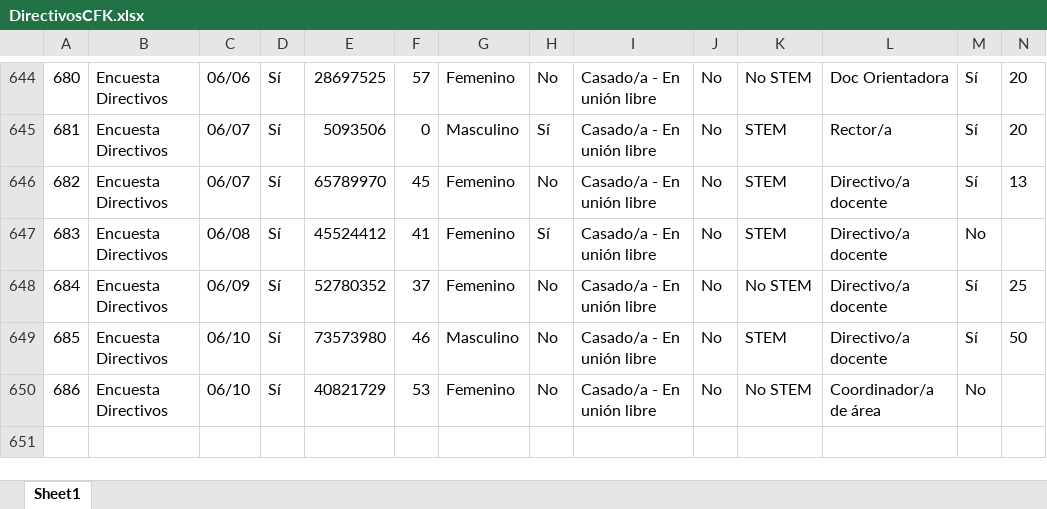
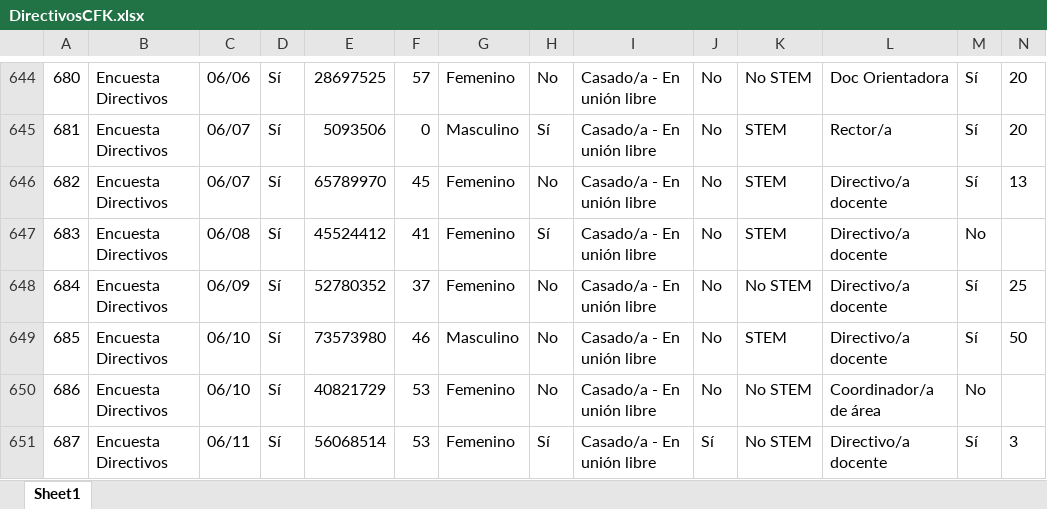
Before and after one commit to Grupo-Informatica-Educativa/CFK2022, an Excel workbook: data/descargables/DirectivosCFK.xlsx, sheet Sheet1, drawn as a sheet; only a part is shown, gaps mark what is left out; values as stored, in another font and other column widths than the file's, no borders; rows hold the shown columns only; the diff names each change by its address in the sheet, - before the commit and + after, or states it on an @@ line.

```diff
--- a/data/descargables/DirectivosCFK.xlsx (sheet Sheet1)
+++ b/data/descargables/DirectivosCFK.xlsx (sheet Sheet1)
+row 651: 687 | Encuesta Directivos | 06/11 | Sí | 56068514 | 53 | Femenino | Sí | Casado/a - En unión libre | Sí | No STEM | Directivo/a docente | Sí | 3
```
Also changed, not shown: data/descargables/InstrumentosCFK.xlsx, data/descargables/Instrumentos_DetalleCFK.xlsx, 14 other files.
